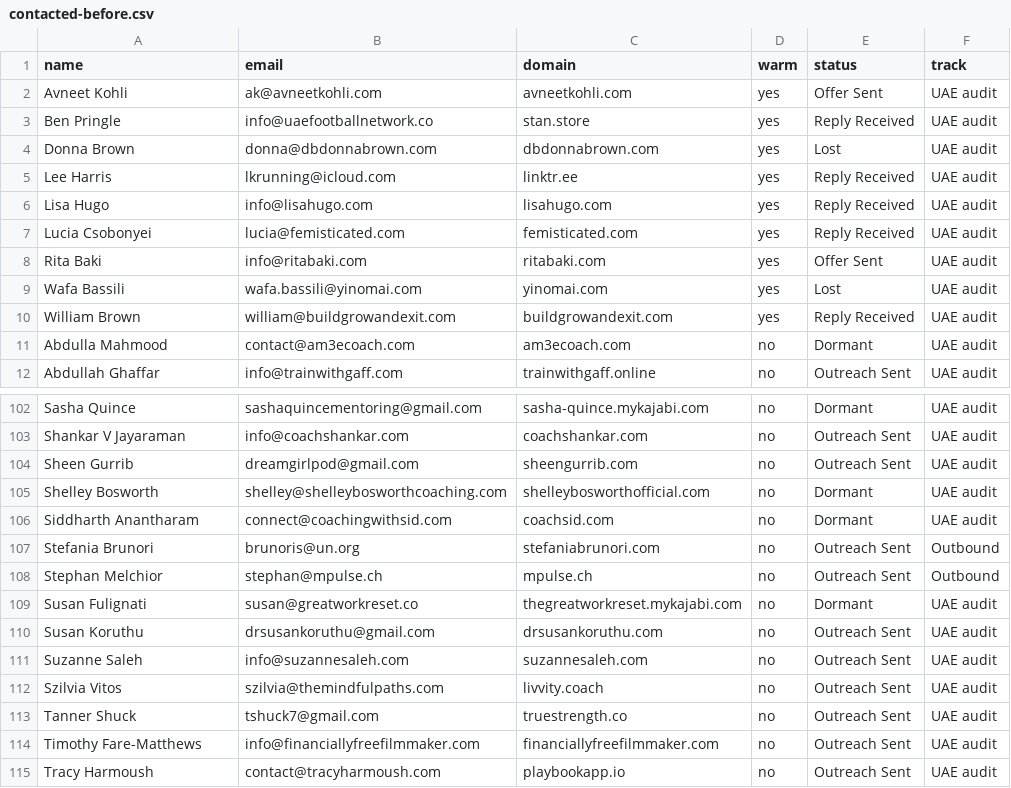
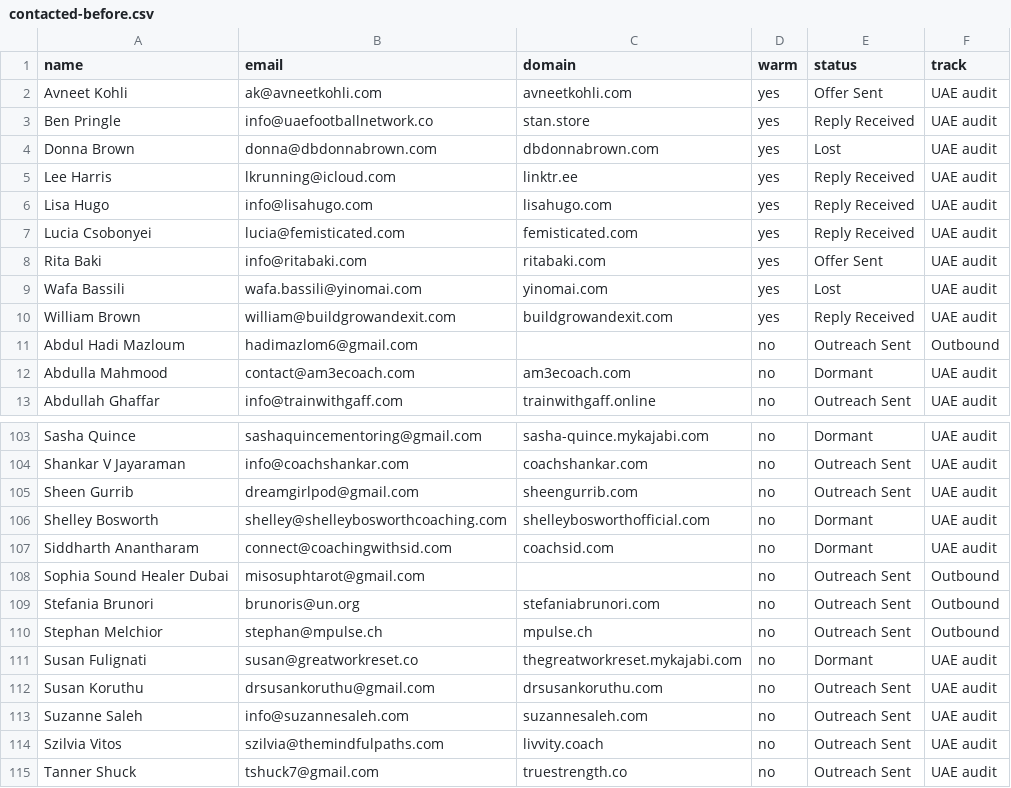
Before and after one commit to haytham10/Funnel-Auditor, a CSV file: data/contacted-before.csv, drawn as a sheet; only a part is shown, gaps mark what is left out; the shorter side is filled out with more unchanged rows.

```diff
--- a/data/contacted-before.csv
+++ b/data/contacted-before.csv
@@ -10,2 +10,3 @@ Wafa Bassili,wafa.bassili@yinomai.com,yinomai.com,yes,Lost,UAE audit
 William Brown,william@buildgrowandexit.com,buildgrowandexit.com,yes,Reply Received,UAE audit
+Abdul Hadi Mazloum,hadimazlom6@gmail.com,,no,Outreach Sent,Outbound
 Abdulla Mahmood,contact@am3ecoach.com,am3ecoach.com,no,Dormant,UAE audit
@@ -106,2 +107,3 @@ Shelley Bosworth,shelley@shelleybosworthcoaching.com,shelleybosworthofficial.com
 Siddharth Anantharam,connect@coachingwithsid.com,coachsid.com,no,Dormant,UAE audit
+Sophia Sound Healer Dubai,misosuphtarot@gmail.com,,no,Outreach Sent,Outbound
 Stefania Brunori,brunoris@un.org,stefaniabrunori.com,no,Outreach Sent,Outbound
```
